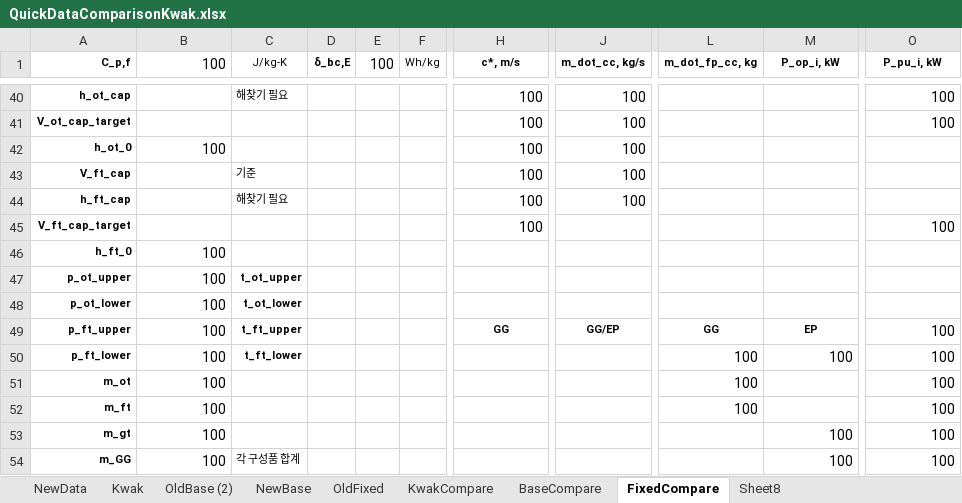
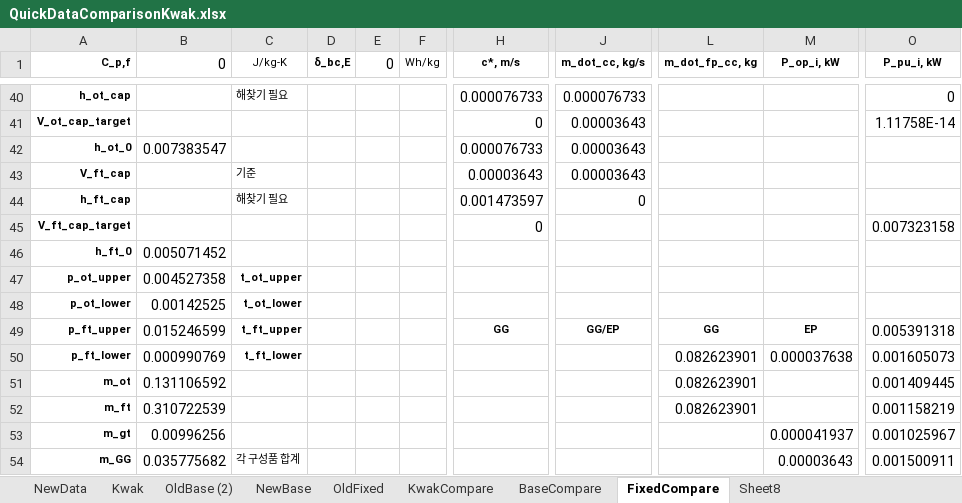
Before and after one commit to RubenvdBerg/ThesisEP2, an Excel workbook: data/QuickDataComparisonKwak.xlsx, sheet FixedCompare, drawn as a sheet; only a part is shown, gaps mark what is left out; values as stored, in another font and other column widths than the file's, no borders; conditional formats not drawn; the diff covers the shown part only; the diff names each change by its address in the sheet, - before the commit and + after, or states it on an @@ line.

```diff
--- a/data/QuickDataComparisonKwak.xlsx (sheet FixedCompare)
+++ b/data/QuickDataComparisonKwak.xlsx (sheet FixedCompare)
-B1: 100
+B1: 0
-E1: 100
+E1: 0
-H40 (c*, m/s): 100
+H40 (c*, m/s): 0.000076733
-J40 (m_dot_cc, kg/s): 100
+J40 (m_dot_cc, kg/s): 0.000076733
-O40 (P_pu_i, kW): 100
+O40 (P_pu_i, kW): 0
-H41 (c*, m/s): 100
+H41 (c*, m/s): 0
-J41:J43 (m_dot_cc, kg/s): 100
+J41:J43 (m_dot_cc, kg/s): 0.00003643
-O41 (P_pu_i, kW): 100
+O41 (P_pu_i, kW): 1.11758E-14
-B42 (0): 100
+B42 (0): 0.007383547
-H42 (c*, m/s): 100
+H42 (c*, m/s): 0.000076733
-H43 (c*, m/s): 100
+H43 (c*, m/s): 0.00003643
-H44 (c*, m/s): 100
+H44 (c*, m/s): 0.001473597
-J44 (m_dot_cc, kg/s): 100
+J44 (m_dot_cc, kg/s): 0
-H45 (c*, m/s): 100
+H45 (c*, m/s): 0
-O45 (P_pu_i, kW): 100
+O45 (P_pu_i, kW): 0.007323158
-B46 (0): 100
+B46 (0): 0.005071452
-B47 (0): 100
+B47 (0): 0.004527358
-B48 (0): 100
+B48 (0): 0.00142525
-B49 (0): 100
+B49 (0): 0.015246599
-O49 (P_pu_i, kW): 100
+O49 (P_pu_i, kW): 0.005391318
-B50 (0): 100
+B50 (0): 0.000990769
-L50:L52 (m_dot_fp_cc, kg): 100
+L50:L52 (m_dot_fp_cc, kg): 0.082623901
-M50 (P_op_i, kW): 100
+M50 (P_op_i, kW): 0.000037638
-O50 (P_pu_i, kW): 100
+O50 (P_pu_i, kW): 0.001605073
-B51 (0): 100
+B51 (0): 0.131106592
-O51 (P_pu_i, kW): 100
+O51 (P_pu_i, kW): 0.001409445
-B52 (0): 100
+B52 (0): 0.310722539
-O52 (P_pu_i, kW): 100
+O52 (P_pu_i, kW): 0.001158219
-B53 (0): 100
+B53 (0): 0.00996256
-M53 (P_op_i, kW): 100
+M53 (P_op_i, kW): 0.000041937
-O53 (P_pu_i, kW): 100
+O53 (P_pu_i, kW): 0.001025967
-B54 (0): 100
+B54 (0): 0.035775682
-M54 (P_op_i, kW): 100
+M54 (P_op_i, kW): 0.00003643
-O54 (P_pu_i, kW): 100
+O54 (P_pu_i, kW): 0.001500911
```
Also changed, not shown: 136 edited cells elsewhere in this sheet, sheet NewData, sheet BaseCompare, sheet KwakCompare, 43 other files.
